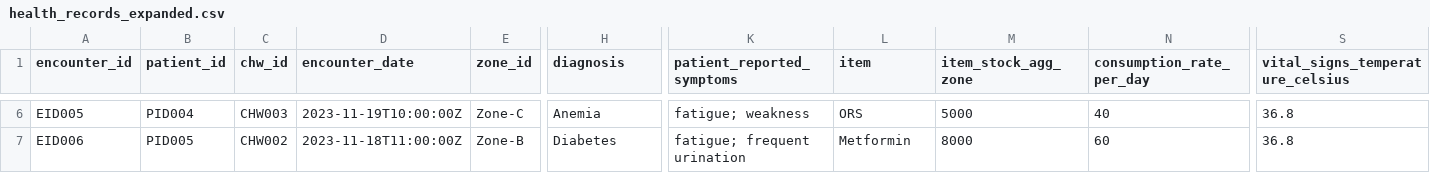
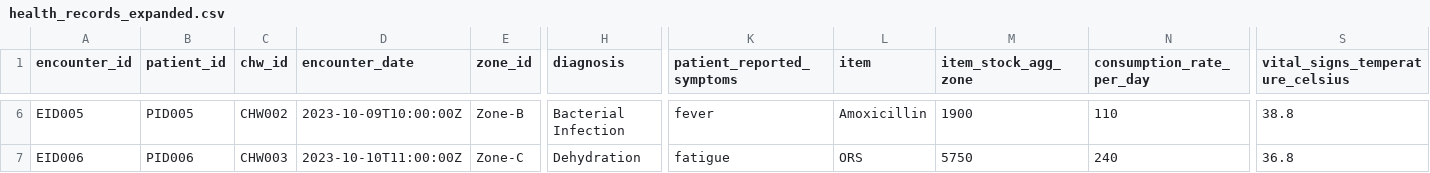
Before and after one commit to LEAN-arch/ssentinel_project_root, a CSV file: data_sources/health_records_expanded.csv, drawn as a sheet; only a part is shown, gaps mark what is left out; the diff covers the shown part only; the diff names each change by its address in the sheet, - before the commit and + after, or states it on an @@ line.

```diff
--- a/data_sources/health_records_expanded.csv
+++ b/data_sources/health_records_expanded.csv
-B6 (patient_id): PID004
+B6 (patient_id): PID005
-C6 (chw_id): CHW003
+C6 (chw_id): CHW002
-D6 (encounter_date): 2023-11-19T10:00:00Z
+D6 (encounter_date): 2023-10-09T10:00:00Z
-E6 (zone_id): Zone-C
+E6 (zone_id): Zone-B
-H6 (diagnosis): Anemia
+H6 (diagnosis): Bacterial Infection
-K6 (patient_reported_symptoms): fatigue; weakness
+K6 (patient_reported_symptoms): fever
-L6 (item): ORS
+L6 (item): Amoxicillin
-M6 (item_stock_agg_zone): 5000
+M6 (item_stock_agg_zone): 1900
-N6 (consumption_rate_per_day): 40
+N6 (consumption_rate_per_day): 110
-S6 (vital_signs_temperature_celsius): 36.8
+S6 (vital_signs_temperature_celsius): 38.8
-B7 (patient_id): PID005
+B7 (patient_id): PID006
-C7 (chw_id): CHW002
+C7 (chw_id): CHW003
-D7 (encounter_date): 2023-11-18T11:00:00Z
+D7 (encounter_date): 2023-10-10T11:00:00Z
-E7 (zone_id): Zone-B
+E7 (zone_id): Zone-C
-H7 (diagnosis): Diabetes
+H7 (diagnosis): Dehydration
-K7 (patient_reported_symptoms): fatigue; frequent urination
+K7 (patient_reported_symptoms): fatigue
-L7 (item): Metformin
+L7 (item): ORS
-M7 (item_stock_agg_zone): 8000
+M7 (item_stock_agg_zone): 5750
-N7 (consumption_rate_per_day): 60
+N7 (consumption_rate_per_day): 240
```
Also changed, not shown: 3 added rows and 100 edited cells elsewhere in this file.
